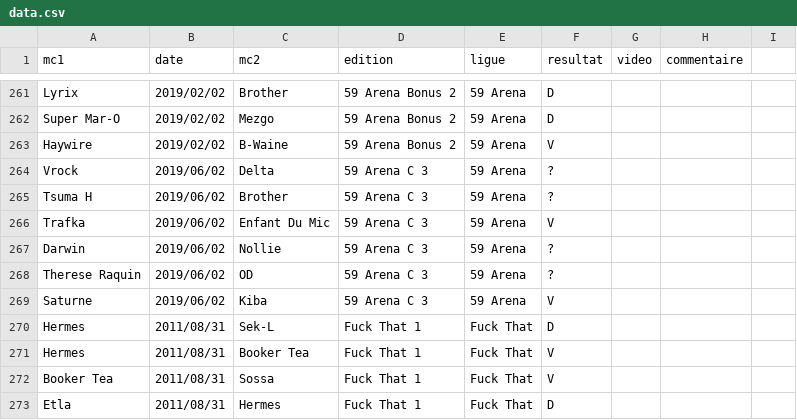
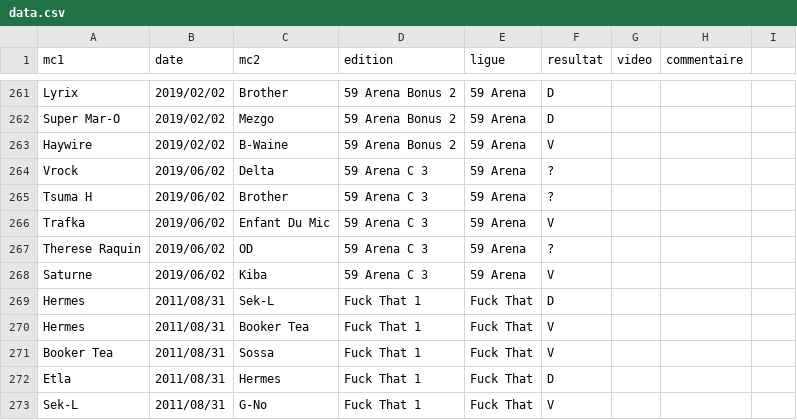
Before and after one commit to thibaultduponchelle/battlerec, a CSV file: data.csv, drawn as a sheet; only a part is shown, gaps mark what is left out; the shorter side is filled out with more unchanged rows; the diff names each change by its address in the sheet, - before the commit and + after, or states it on an @@ line.

Commit message:
Darwin vs Nollie annule (facecam...)

```diff
--- a/data.csv
+++ b/data.csv
-row 267: Darwin | 2019/06/02 | Nollie | 59 Arena C 3 | 59 Arena | ?
```
